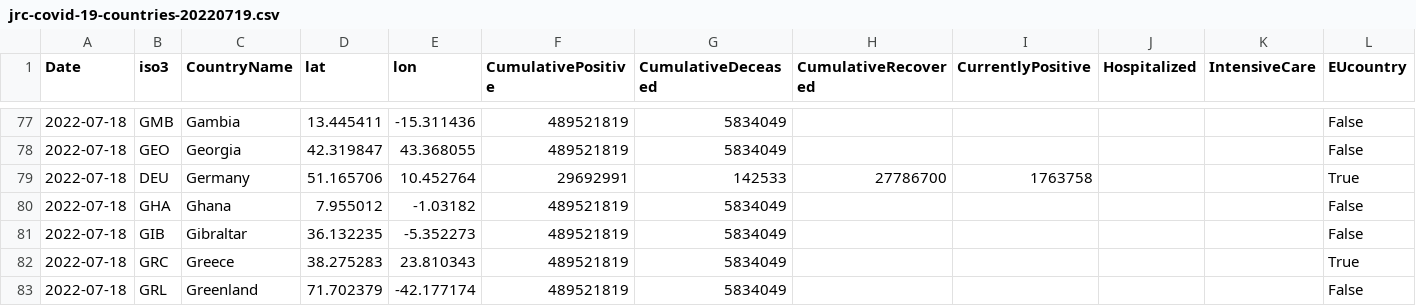
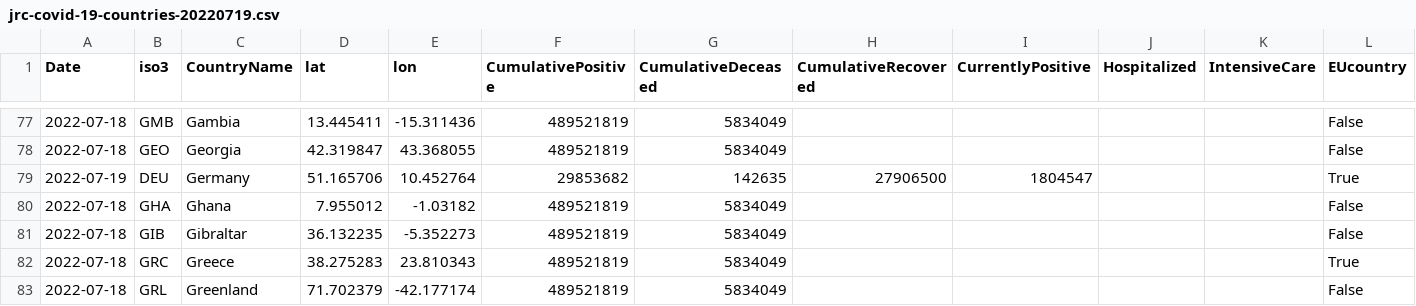
Before and after one commit to romyhansum/COVID-19, a CSV file: data-by-country/jrc-covid-19-countries-20220719.csv, drawn as a sheet; only a part is shown, gaps mark what is left out; the diff names each change by its address in the sheet, - before the commit and + after, or states it on an @@ line.

```diff
--- a/data-by-country/jrc-covid-19-countries-20220719.csv
+++ b/data-by-country/jrc-covid-19-countries-20220719.csv
-A79 (Date): 2022-07-18
+A79 (Date): 2022-07-19
-F79 (CumulativePositive): 29692991
+F79 (CumulativePositive): 29853682
-G79 (CumulativeDeceased): 142533
+G79 (CumulativeDeceased): 142635
-H79 (CumulativeRecovered): 27786700
+H79 (CumulativeRecovered): 27906500
-I79 (CurrentlyPositive): 1763758
+I79 (CurrentlyPositive): 1804547
```
Also changed, not shown: data-by-country/jrc-covid-19-countries-latest.csv, data-of-world/jrc-covid-19-world-latest.csv, 5 other files.
